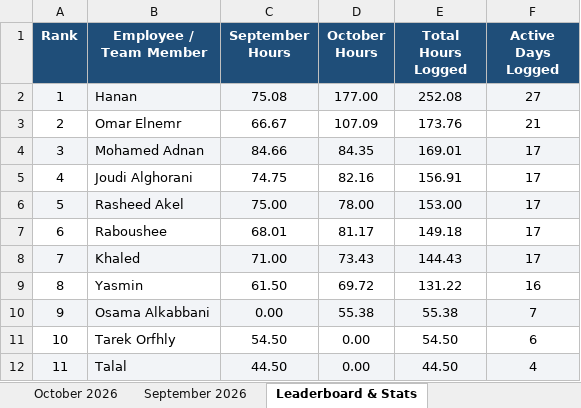
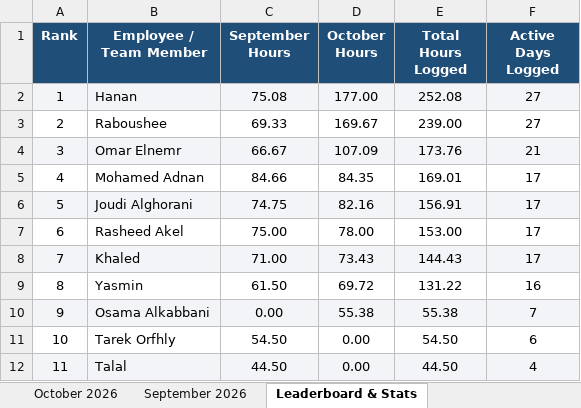
Before and after one commit to xionforbusiness-glitch/aethelgard-vault, an Excel workbook: attendance_master_2026.xlsx, sheet Leaderboard & Stats, drawn as a sheet; values as stored, in another font and other column widths than the file's, no borders; removed rows and columns are numbered as before the commit, all else as after; the diff names each change by its address in the sheet, - before the commit and + after, or states it on an @@ line.

Commit message:
Update Raboushee complete September & October attendance records

```diff
--- a/attendance_master_2026.xlsx (sheet Leaderboard & Stats)
+++ b/attendance_master_2026.xlsx (sheet Leaderboard & Stats)
+row 3: 2 | Raboushee | 69.33 | 169.67 | 239.00 | 27
-A4 (Rank): 2
+A4 (Rank): 3
-A4:F4 fill: none
+A4:F4 fill: #F2F4F7
-A5 (Rank): 3
+A5 (Rank): 4
-A5:F5 fill: #F2F4F7
+A5:F5 fill: none
-A6 (Rank): 4
+A6 (Rank): 5
-A6:F6 fill: none
+A6:F6 fill: #F2F4F7
-A7 (Rank): 5
+A7 (Rank): 6
-A7:F7 fill: #F2F4F7
+A7:F7 fill: none
-row 7: 6 | Raboushee | 68.01 | 81.17 | 149.18 | 17
```
Also changed, not shown: sheet October 2026, sheet September 2026.
